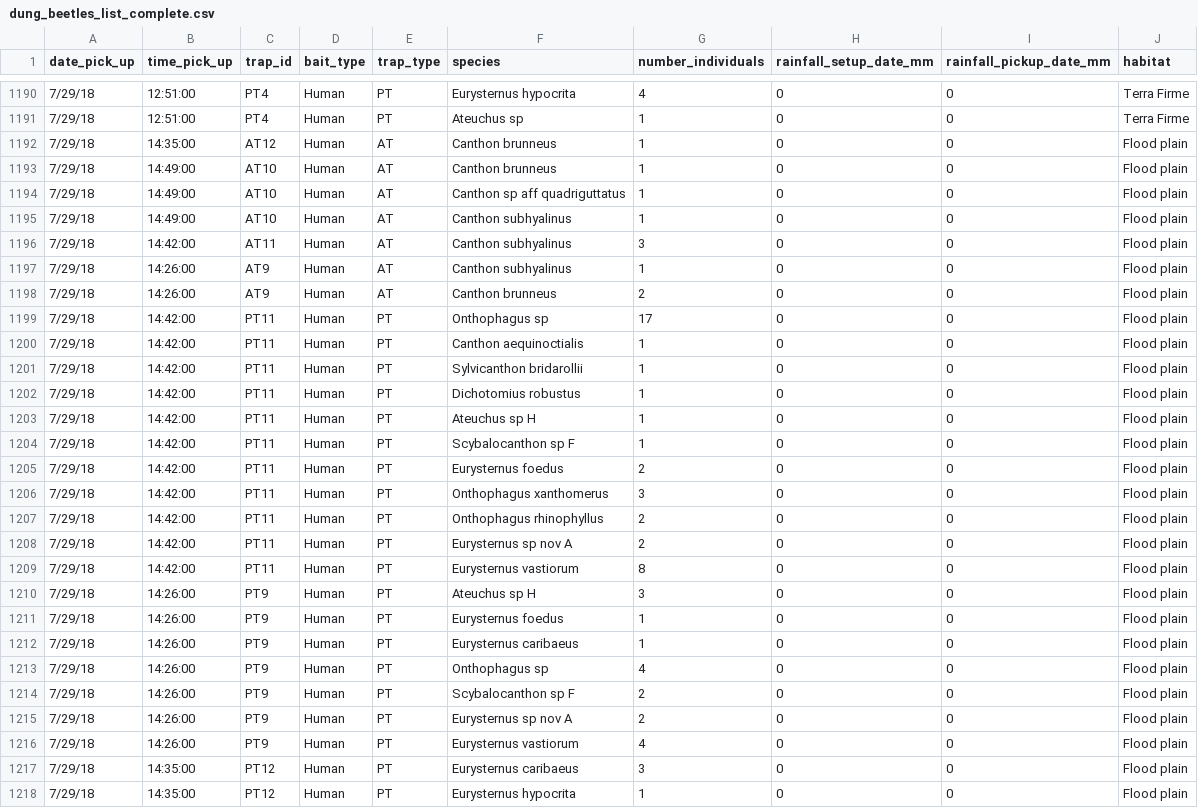
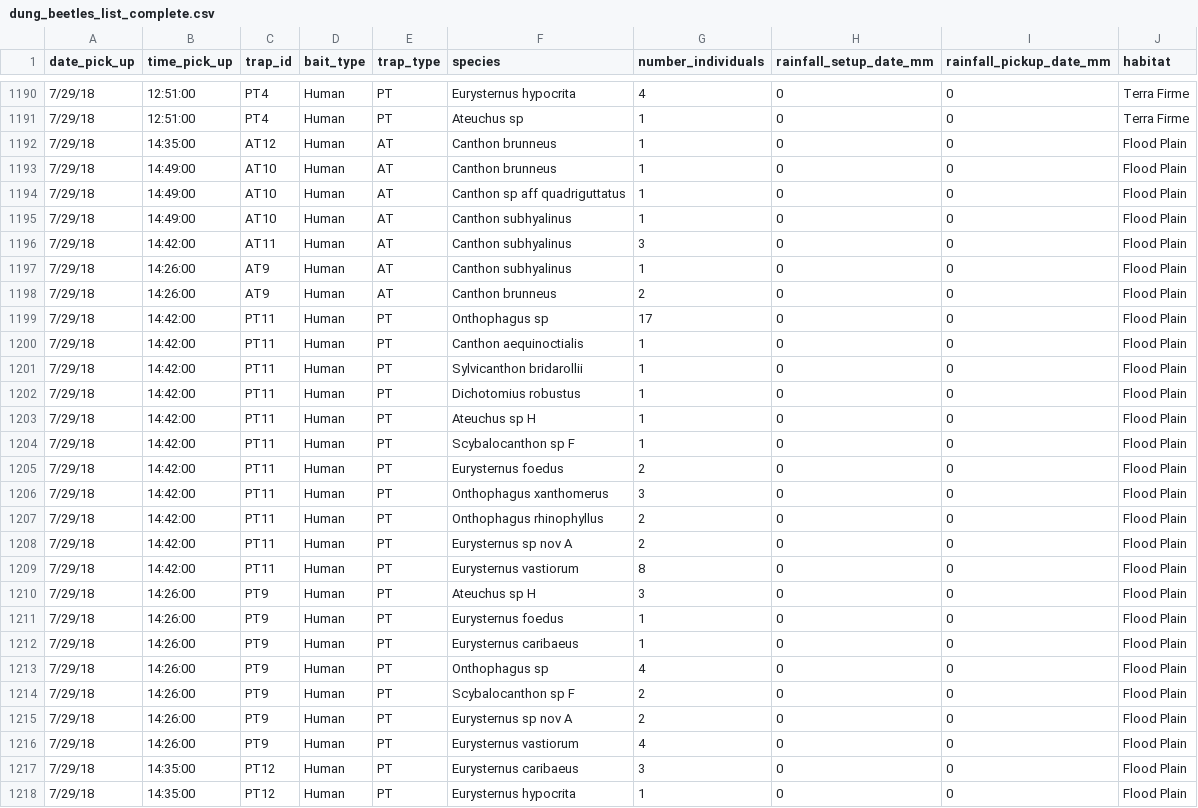
Before and after one commit to rumeltr/random_files, a CSV file: dung_beetles_list_complete.csv, drawn as a sheet; only a part is shown, gaps mark what is left out; the diff covers the shown part only.

Commit message:
commit message

```diff
--- a/dung_beetles_list_complete.csv
+++ b/dung_beetles_list_complete.csv
@@ -1191,28 +1191,28 @@
 7/29/18,12:51:00,PT4,Human,PT,Ateuchus sp,1,0,0,Terra Firme
-7/29/18,14:35:00,AT12,Human,AT,Canthon brunneus,1,0,0,Flood plain
-7/29/18,14:49:00,AT10,Human,AT,Canthon brunneus,1,0,0,Flood plain
-7/29/18,14:49:00,AT10,Human,AT,Canthon sp aff quadriguttatus,1,0,0,Flood plain
-7/29/18,14:49:00,AT10,Human,AT,Canthon subhyalinus,1,0,0,Flood plain
-7/29/18,14:42:00,AT11,Human,AT,Canthon subhyalinus,3,0,0,Flood plain
-7/29/18,14:26:00,AT9,Human,AT,Canthon subhyalinus,1,0,0,Flood plain
-7/29/18,14:26:00,AT9,Human,AT,Canthon brunneus,2,0,0,Flood plain
-7/29/18,14:42:00,PT11,Human,PT,Onthophagus sp,17,0,0,Flood plain
-7/29/18,14:42:00,PT11,Human,PT,Canthon aequinoctialis,1,0,0,Flood plain
-7/29/18,14:42:00,PT11,Human,PT,Sylvicanthon bridarollii,1,0,0,Flood plain
-7/29/18,14:42:00,PT11,Human,PT,Dichotomius robustus,1,0,0,Flood plain
-7/29/18,14:42:00,PT11,Human,PT,Ateuchus sp H,1,0,0,Flood plain
-7/29/18,14:42:00,PT11,Human,PT,Scybalocanthon sp F,1,0,0,Flood plain
-7/29/18,14:42:00,PT11,Human,PT,Eurysternus foedus,2,0,0,Flood plain
-7/29/18,14:42:00,PT11,Human,PT,Onthophagus xanthomerus,3,0,0,Flood plain
-7/29/18,14:42:00,PT11,Human,PT,Onthophagus rhinophyllus,2,0,0,Flood plain
-7/29/18,14:42:00,PT11,Human,PT,Eurysternus sp nov A,2,0,0,Flood plain
-7/29/18,14:42:00,PT11,Human,PT,Eurysternus vastiorum,8,0,0,Flood plain
-7/29/18,14:26:00,PT9,Human,PT,Ateuchus sp H,3,0,0,Flood plain
-7/29/18,14:26:00,PT9,Human,PT,Eurysternus foedus,1,0,0,Flood plain
-7/29/18,14:26:00,PT9,Human,PT,Eurysternus caribaeus,1,0,0,Flood plain
-7/29/18,14:26:00,PT9,Human,PT,Onthophagus sp,4,0,0,Flood plain
-7/29/18,14:26:00,PT9,Human,PT,Scybalocanthon sp F,2,0,0,Flood plain
-7/29/18,14:26:00,PT9,Human,PT,Eurysternus sp nov A,2,0,0,Flood plain
-7/29/18,14:26:00,PT9,Human,PT,Eurysternus vastiorum,4,0,0,Flood plain
-7/29/18,14:35:00,PT12,Human,PT,Eurysternus caribaeus,3,0,0,Flood plain
-7/29/18,14:35:00,PT12,Human,PT,Eurysternus hypocrita,1,0,0,Flood plain
+7/29/18,14:35:00,AT12,Human,AT,Canthon brunneus,1,0,0,Flood Plain
+7/29/18,14:49:00,AT10,Human,AT,Canthon brunneus,1,0,0,Flood Plain
+7/29/18,14:49:00,AT10,Human,AT,Canthon sp aff quadriguttatus,1,0,0,Flood Plain
+7/29/18,14:49:00,AT10,Human,AT,Canthon subhyalinus,1,0,0,Flood Plain
+7/29/18,14:42:00,AT11,Human,AT,Canthon subhyalinus,3,0,0,Flood Plain
+7/29/18,14:26:00,AT9,Human,AT,Canthon subhyalinus,1,0,0,Flood Plain
+7/29/18,14:26:00,AT9,Human,AT,Canthon brunneus,2,0,0,Flood Plain
+7/29/18,14:42:00,PT11,Human,PT,Onthophagus sp,17,0,0,Flood Plain
+7/29/18,14:42:00,PT11,Human,PT,Canthon aequinoctialis,1,0,0,Flood Plain
+7/29/18,14:42:00,PT11,Human,PT,Sylvicanthon bridarollii,1,0,0,Flood Plain
+7/29/18,14:42:00,PT11,Human,PT,Dichotomius robustus,1,0,0,Flood Plain
+7/29/18,14:42:00,PT11,Human,PT,Ateuchus sp H,1,0,0,Flood Plain
+7/29/18,14:42:00,PT11,Human,PT,Scybalocanthon sp F,1,0,0,Flood Plain
+7/29/18,14:42:00,PT11,Human,PT,Eurysternus foedus,2,0,0,Flood Plain
+7/29/18,14:42:00,PT11,Human,PT,Onthophagus xanthomerus,3,0,0,Flood Plain
+7/29/18,14:42:00,PT11,Human,PT,Onthophagus rhinophyllus,2,0,0,Flood Plain
+7/29/18,14:42:00,PT11,Human,PT,Eurysternus sp nov A,2,0,0,Flood Plain
+7/29/18,14:42:00,PT11,Human,PT,Eurysternus vastiorum,8,0,0,Flood Plain
+7/29/18,14:26:00,PT9,Human,PT,Ateuchus sp H,3,0,0,Flood Plain
+7/29/18,14:26:00,PT9,Human,PT,Eurysternus foedus,1,0,0,Flood Plain
+7/29/18,14:26:00,PT9,Human,PT,Eurysternus caribaeus,1,0,0,Flood Plain
+7/29/18,14:26:00,PT9,Human,PT,Onthophagus sp,4,0,0,Flood Plain
+7/29/18,14:26:00,PT9,Human,PT,Scybalocanthon sp F,2,0,0,Flood Plain
+7/29/18,14:26:00,PT9,Human,PT,Eurysternus sp nov A,2,0,0,Flood Plain
+7/29/18,14:26:00,PT9,Human,PT,Eurysternus vastiorum,4,0,0,Flood Plain
+7/29/18,14:35:00,PT12,Human,PT,Eurysternus caribaeus,3,0,0,Flood Plain
+7/29/18,14:35:00,PT12,Human,PT,Eurysternus hypocrita,1,0,0,Flood Plain
```
Also changed, not shown: 172 edited cells elsewhere in this file.
